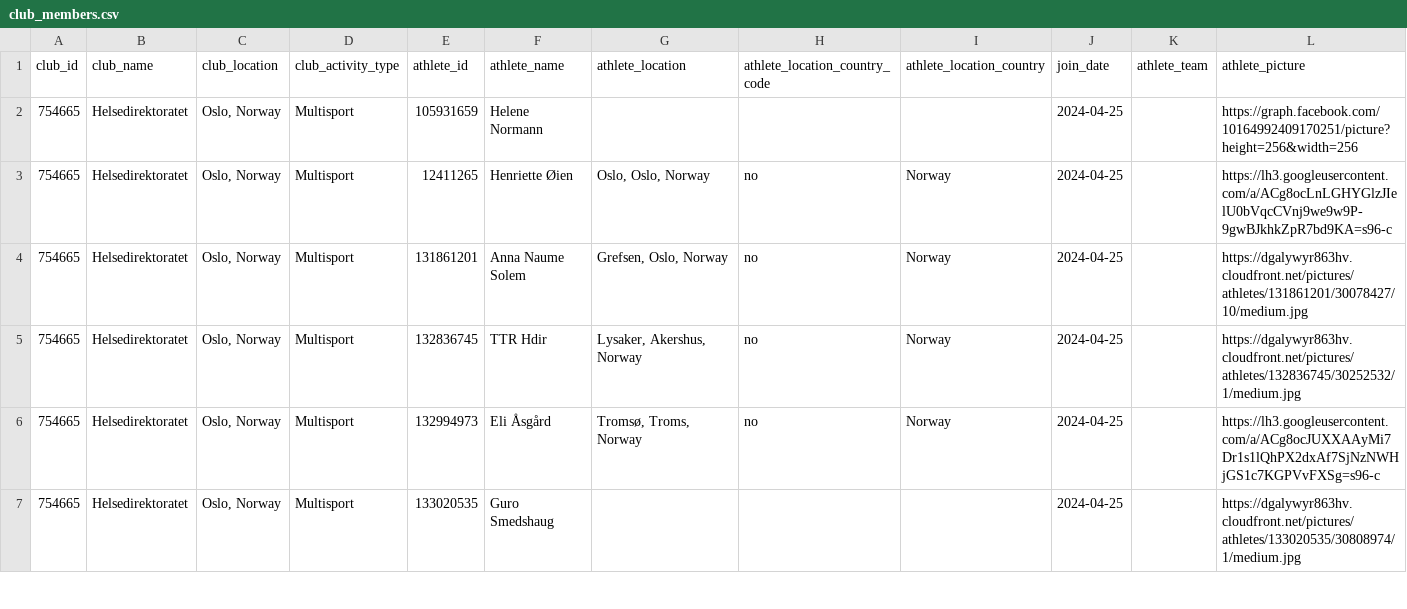
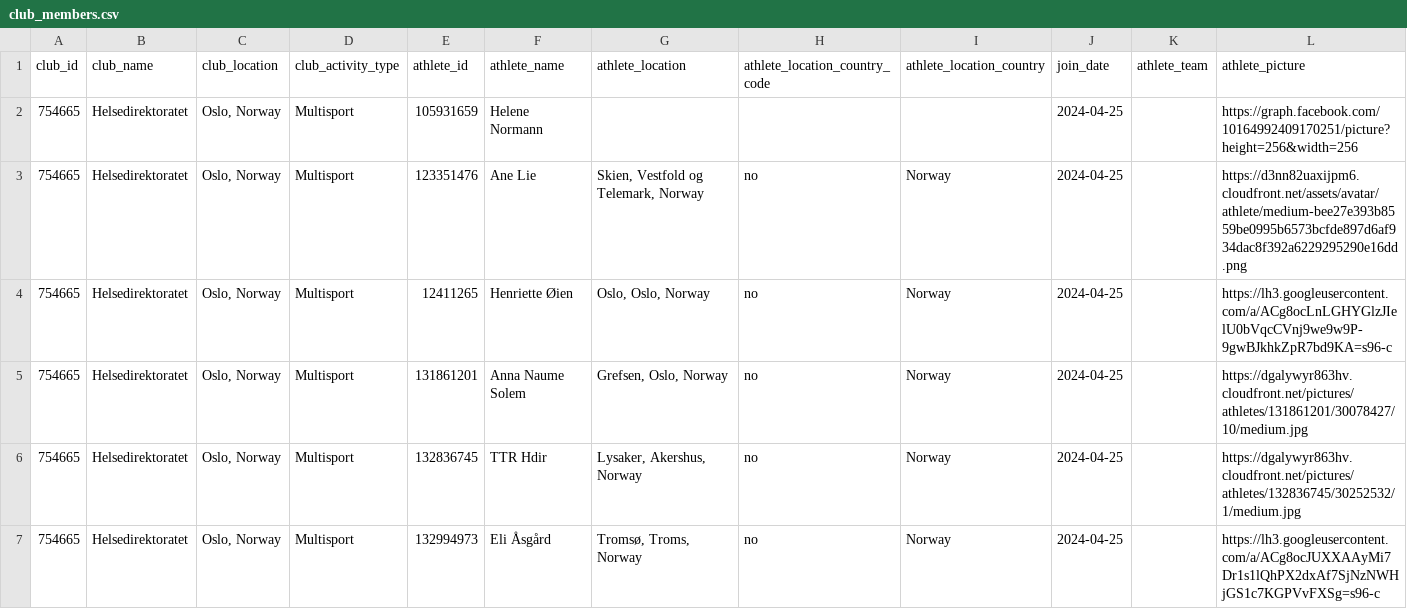
Before and after one commit to hdir/strava-club, a CSV file: data/skrap/club_members.csv, drawn as a sheet; only a part is shown; the shorter side is filled out with more unchanged rows; the diff names each change by its address in the sheet, - before the commit and + after, or states it on an @@ line.

```diff
--- a/data/skrap/club_members.csv
+++ b/data/skrap/club_members.csv
+row 3: 754665 | Helsedirektoratet | Oslo, Norway | Multisport | 123351476 | Ane Lie | Skien, Vestfold og Telemark, Norway | no | Norway | 2024-04-25 |  | https://d3nn82uaxijpm6.cloudfront.net/assets/avatar/athlete/medium-bee27e393b8559be0995b6573bcfde897d6af934dac8f392a6229295290e16dd.png
```
Also changed, not shown: 2 other files.
